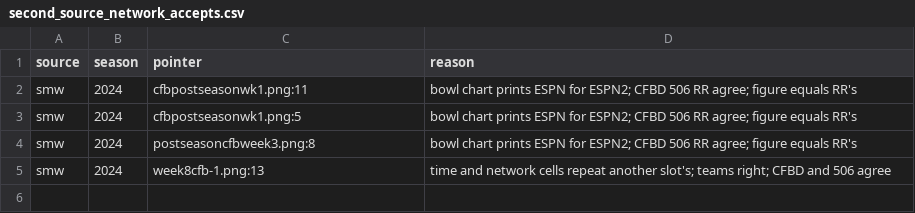
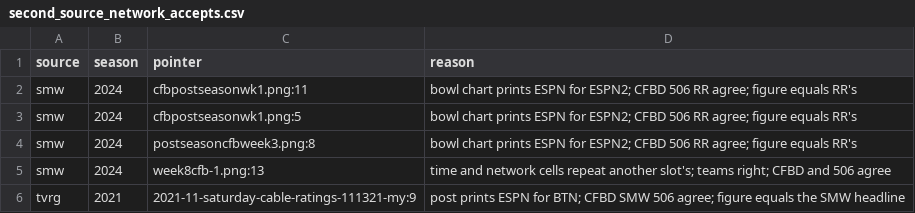
Before and after one commit to benboro/booth-review, a CSV file: data/reference/second_source_network_accepts.csv, drawn as a sheet; the diff names each change by its address in the sheet, - before the commit and + after, or states it on an @@ line.

Commit message:
Accept our network for one TVRG row and match one TVRG row to its real game, per the user's decisions on two 2021 label errors

```diff
--- a/data/reference/second_source_network_accepts.csv
+++ b/data/reference/second_source_network_accepts.csv
+row 6: tvrg | 2021 | 2021-11-saturday-cable-ratings-111321-my:9 | post prints ESPN for BTN; CFBD SMW 506 agree; figure equals the SMW headline
```
Also changed, not shown: data/reference/game_overrides.csv.
